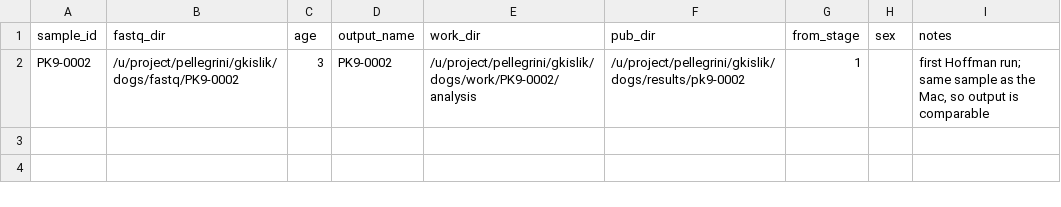
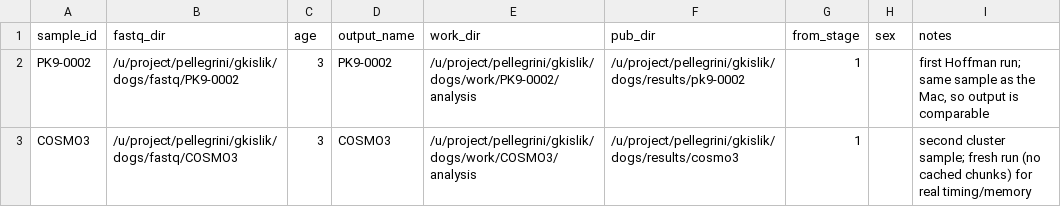
Before and after one commit to matteopellegrini/dogs-pipeline, a TSV file: sample_sheet.hoffman.tsv, drawn as a sheet; the diff names each change by its address in the sheet, - before the commit and + after, or states it on an @@ line.

Commit message:
Add COSMO3 as a second cluster sample
Fresh run — no cached GLIMPSE chunks and no MetaPhlAn mapout — so it measures
real per-sample wallclock and peak memory, which the first qsub could not.
A Mac baseline exists in dogs-app/public/cosmo3 for comparison.

```diff
--- a/sample_sheet.hoffman.tsv
+++ b/sample_sheet.hoffman.tsv
+row 3: COSMO3 | /u/project/pellegrini/gkislik/dogs/fastq/COSMO3 | 3 | COSMO3 | /u/project/pellegrini/gkislik/dogs/work/COSMO3/analysis | /u/project/pellegrini/gkislik/dogs/results/cosmo3 | 1 |  | second cluster sample; fresh run (no cached chunks) for real timing/memory
```
